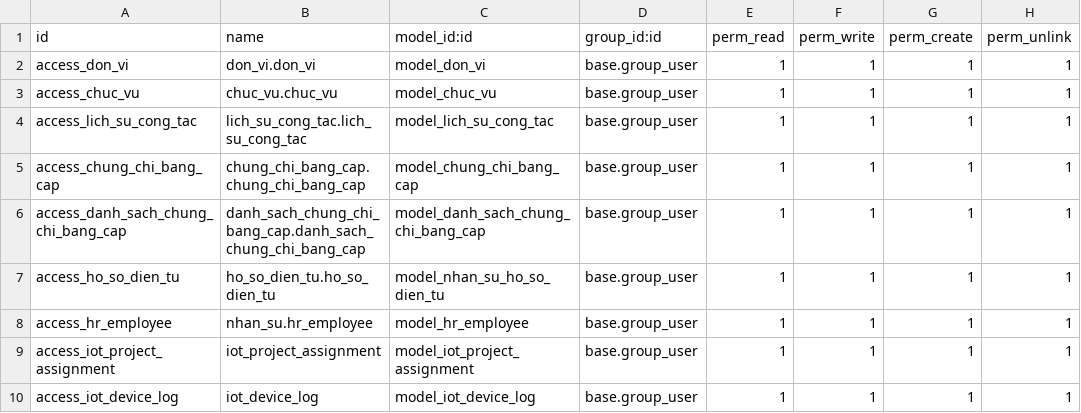
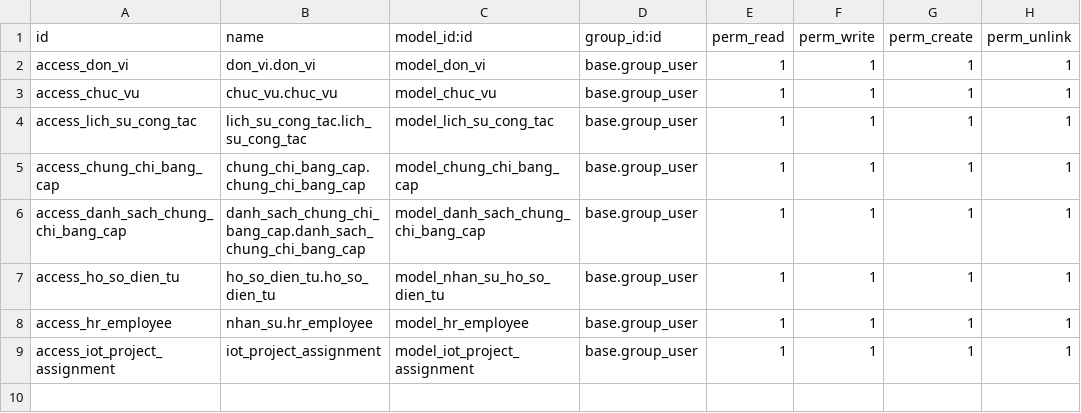
Before and after one commit to VinhShindo/odoo-btl, a CSV file: addons/nhan_su/security/ir.model.access.csv, drawn as a sheet; the diff names each change by its address in the sheet, - before the commit and + after, or states it on an @@ line.

```diff
--- a/addons/nhan_su/security/ir.model.access.csv
+++ b/addons/nhan_su/security/ir.model.access.csv
-row 10: access_iot_device_log | iot_device_log | model_iot_device_log | base.group_user | 1 | 1 | 1 | 1
```
Also changed, not shown: 18 other files.
